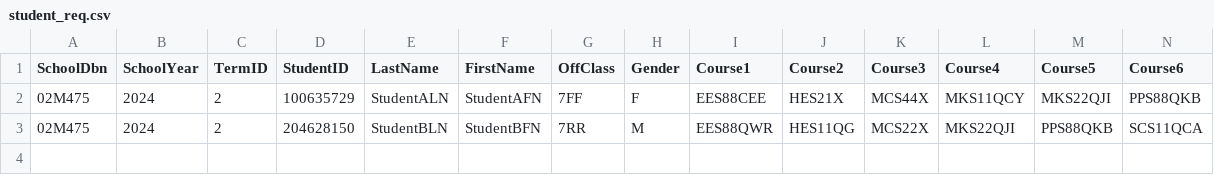
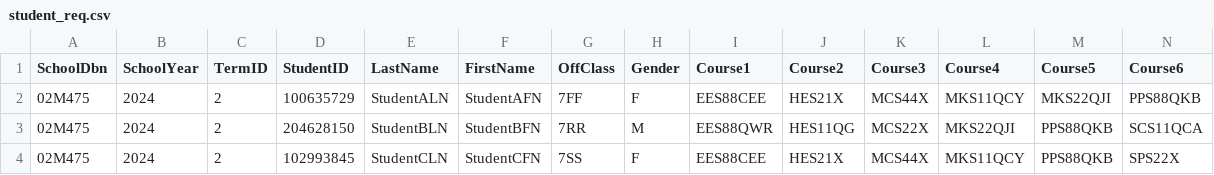
Before and after one commit to AndyShyklo/Poeas__andys103_jadyl3, a CSV file: student_req.csv, drawn as a sheet; only a part is shown; rows hold the shown columns only; the diff names each change by its address in the sheet, - before the commit and + after, or states it on an @@ line.

```diff
--- a/student_req.csv
+++ b/student_req.csv
+row 4: 02M475 | 2024 | 2 | 102993845 | StudentCLN | StudentCFN | 7SS | F | EES88CEE | HES21X | MCS44X | MKS11QCY | PPS88QKB | SPS22X
```
Also changed, not shown: 2 other files.
